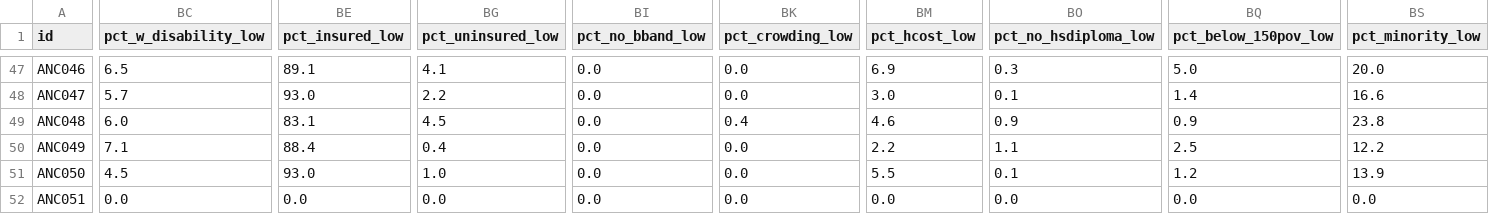
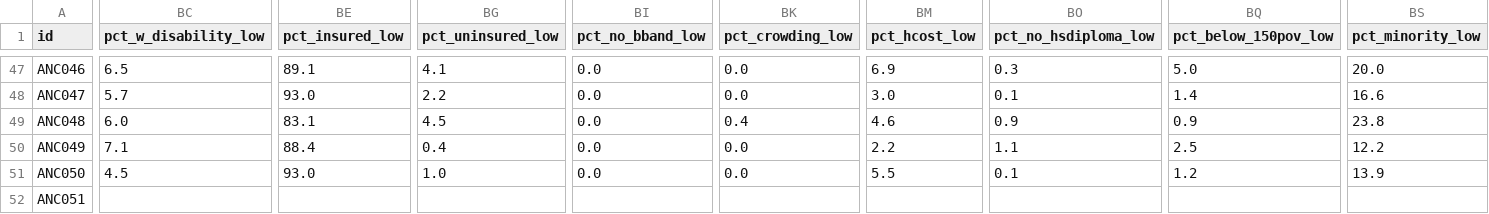
Before and after one commit to ua-snap/epa-justice, a CSV file: tbl/anc_neighborhood_data.csv, drawn as a sheet; only a part is shown, gaps mark what is left out; the diff covers the shown part only; the diff names each change by its address in the sheet, - before the commit and + after, or states it on an @@ line.

```diff
--- a/tbl/anc_neighborhood_data.csv
+++ b/tbl/anc_neighborhood_data.csv
-BC52 (pct_w_disability_low): 0.0
+BC52 (pct_w_disability_low): (empty)
-BE52 (pct_insured_low): 0.0
+BE52 (pct_insured_low): (empty)
-BG52 (pct_uninsured_low): 0.0
+BG52 (pct_uninsured_low): (empty)
-BI52 (pct_no_bband_low): 0.0
+BI52 (pct_no_bband_low): (empty)
-BK52 (pct_crowding_low): 0.0
+BK52 (pct_crowding_low): (empty)
-BM52 (pct_hcost_low): 0.0
+BM52 (pct_hcost_low): (empty)
-BO52 (pct_no_hsdiploma_low): 0.0
+BO52 (pct_no_hsdiploma_low): (empty)
-BQ52 (pct_below_150pov_low): 0.0
+BQ52 (pct_below_150pov_low): (empty)
-BS52 (pct_minority_low): 0.0
+BS52 (pct_minority_low): (empty)
```
Also changed, not shown: 2 edited cells elsewhere in this file, tbl/anc_area_data_to_export.csv, 2 other files.
